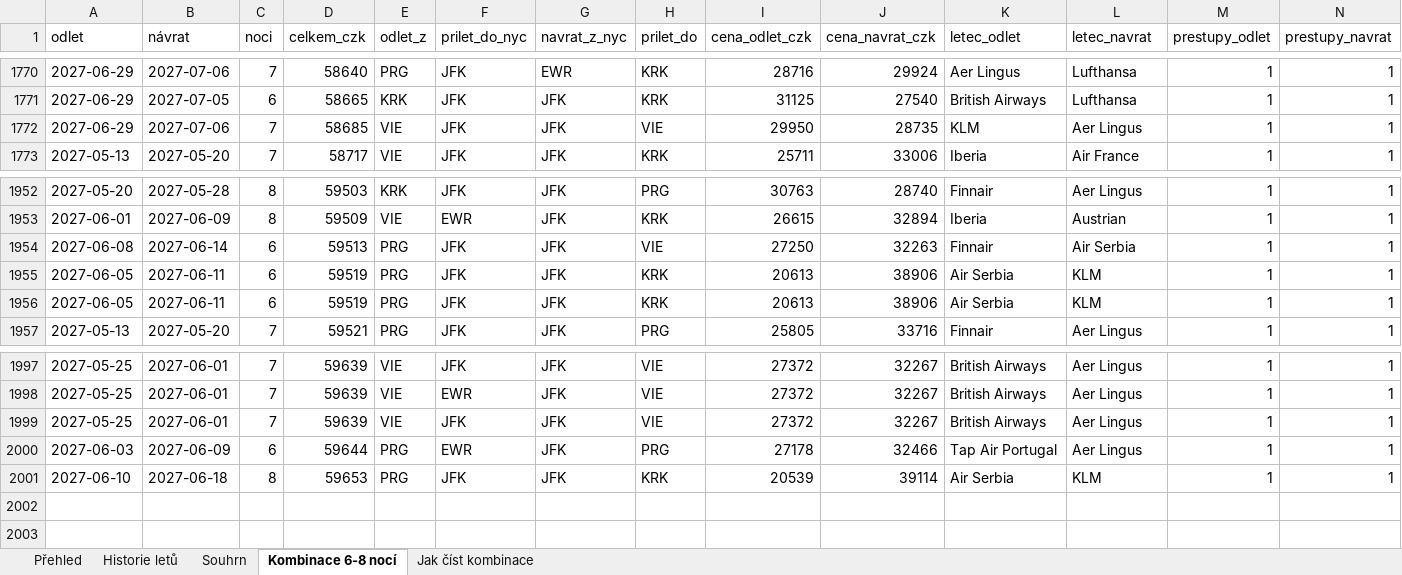
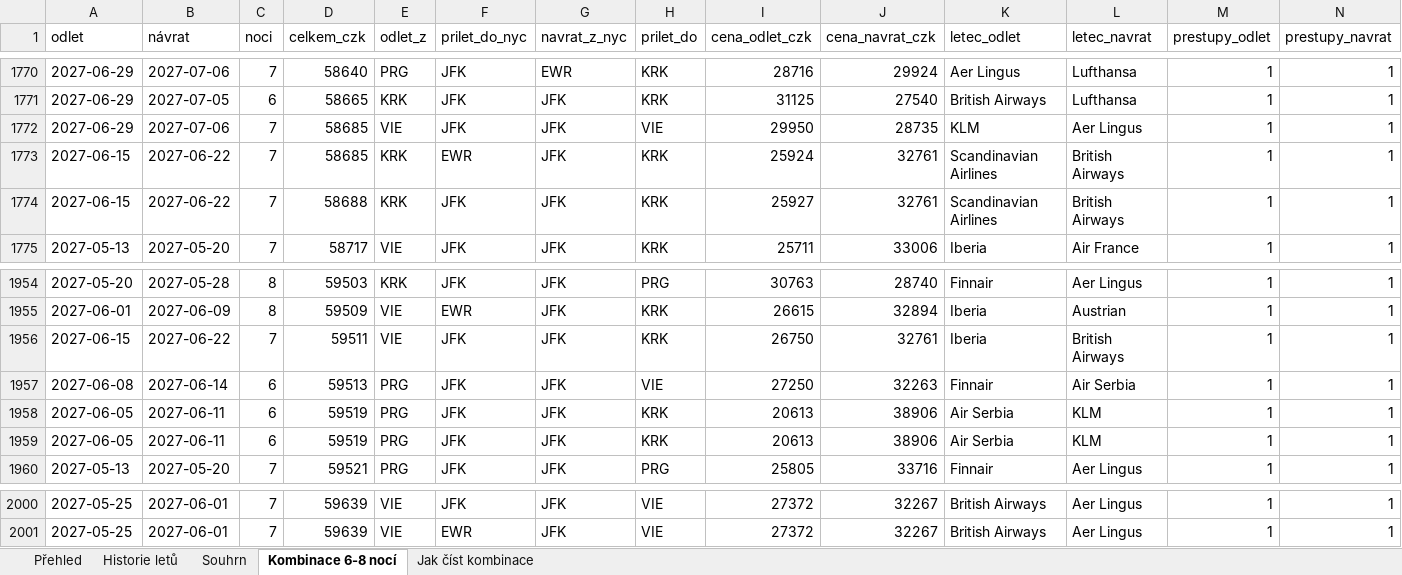
Before and after one commit to UM-26/flight-price-agent, an Excel workbook: data/flight_prices.xlsx, sheet Kombinace 6-8 nocí, drawn as a sheet; only a part is shown, gaps mark what is left out; values as stored, in another font and other column widths than the file's, no borders; removed rows and columns are numbered as before the commit, all else as after; rows hold the shown columns only; the diff names each change by its address in the sheet, - before the commit and + after, or states it on an @@ line.

```diff
--- a/data/flight_prices.xlsx (sheet Kombinace 6-8 nocí)
+++ b/data/flight_prices.xlsx (sheet Kombinace 6-8 nocí)
+row 1773: 2027-06-15 | 2027-06-22 | 7 | 58685 | KRK | EWR | JFK | KRK | 25924 | 32761 | Scandinavian Airlines | British Airways | 1 | 1
+row 1774: 2027-06-15 | 2027-06-22 | 7 | 58688 | KRK | JFK | JFK | KRK | 25927 | 32761 | Scandinavian Airlines | British Airways | 1 | 1
+row 1956: 2027-06-15 | 2027-06-22 | 7 | 59511 | VIE | JFK | JFK | KRK | 26750 | 32761 | Iberia | British Airways | 1 | 1
-row 1999: 2027-05-25 | 2027-06-01 | 7 | 59639 | VIE | JFK | JFK | VIE | 27372 | 32267 | British Airways | Aer Lingus | 1 | 1
-row 2000: 2027-06-03 | 2027-06-09 | 6 | 59644 | PRG | EWR | JFK | PRG | 27178 | 32466 | Tap Air Portugal | Aer Lingus | 1 | 1
-row 2001: 2027-06-10 | 2027-06-18 | 8 | 59653 | PRG | JFK | JFK | KRK | 20539 | 39114 | Air Serbia | KLM | 1 | 1
```
Also changed, not shown: sheet Historie letů, sheet Souhrn, 2 other files.
